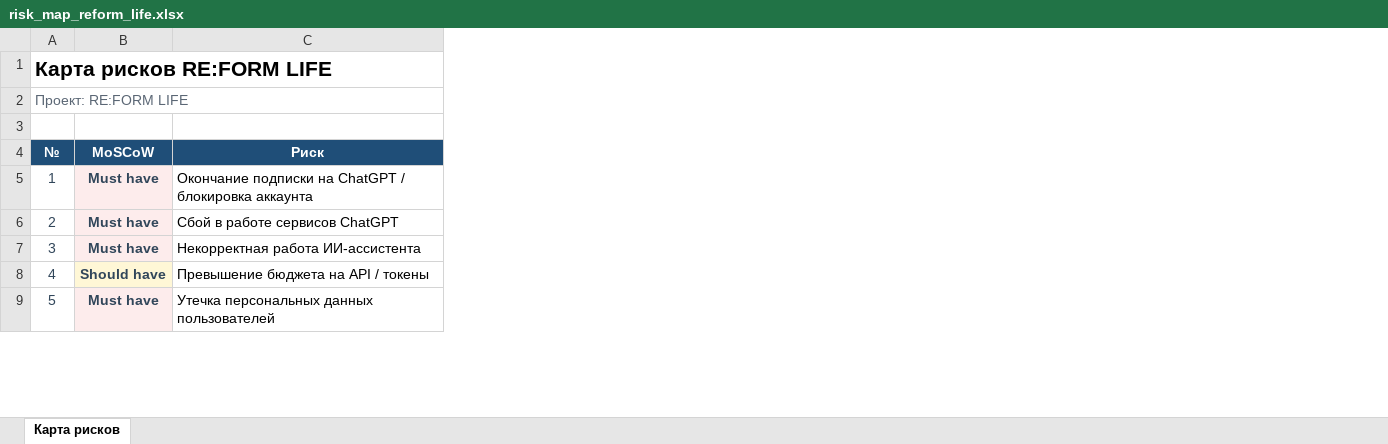
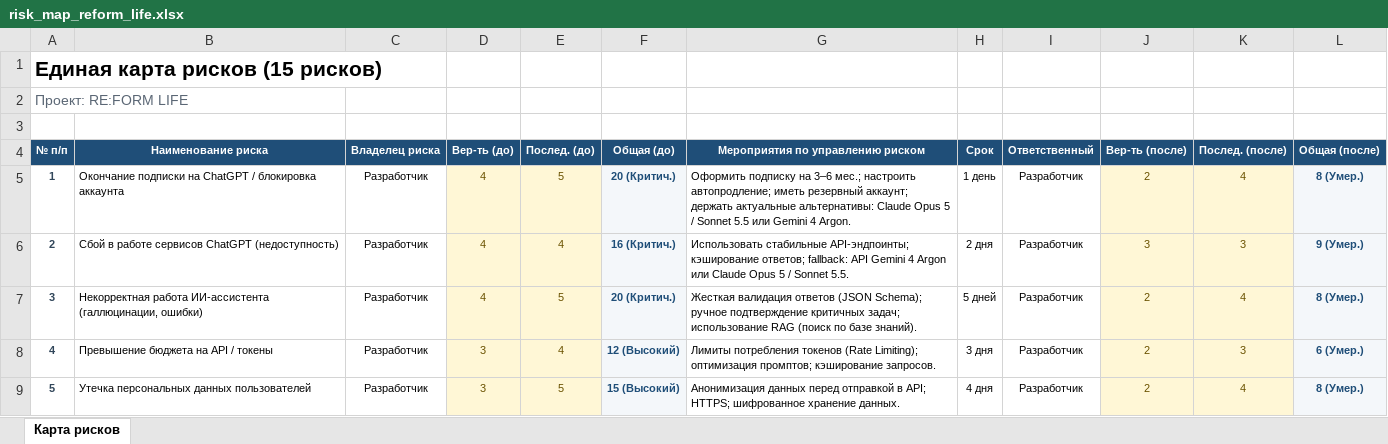
Before and after one commit to kartaamigo/RE-FORM-LIFE, an Excel workbook: outputs/01a16438-02e2-7cf0-825f-2cb5f44363d8/risk_map_reform_life.xlsx, sheet Карта рисков, drawn as a sheet; only a part is shown; values as stored, in another font and other column widths than the file's, no borders; conditional formats not drawn; removed rows and columns are numbered as before the commit, all else as after; the diff covers the shown part only; the diff names each change by its address in the sheet, - before the commit and + after, or states it on an @@ line.

Commit message:
docs: format risk map as provided table

```diff
--- a/outputs/01a16438-02e2-7cf0-825f-2cb5f44363d8/risk_map_reform_life.xlsx (sheet Карта рисков)
+++ b/outputs/01a16438-02e2-7cf0-825f-2cb5f44363d8/risk_map_reform_life.xlsx (sheet Карта рисков)
-column B, rows 5-9: Must have | Must have | Must have | Should have | Must have
+column C, rows 5-9: all Разработчик
+column D, rows 5-9: 4 | 4 | 4 | 3 | 3
+column E, rows 5-9: 5 | 4 | 5 | 4 | 5
+column F, rows 5-9: 20 (Критич.) | 16 (Критич.) | 20 (Критич.) | 12 (Высокий) | 15 (Высокий)
+column G, rows 5-9: Оформить подписку на 3–6 мес.; настроить автопродление; иметь резервный аккаунт; держать актуальные альтернативы: Claude Opus 5 / Sonnet 5.5 или Gemini 4 Argon. | Использовать стабильные API-эндпоинты; кэширование ответов; fallback: API Gemini 4 Argon или Claude Opus 5 / Sonnet 5.5. | Жесткая валидация ответов (JSON Schema); ручное подтверждение критичных задач; использование RAG (поиск по базе знаний). | Лимиты потребления токенов (Rate Limiting); оптимизация промптов; кэширование запросов. | Анонимизация данных перед отправкой в API; HTTPS; шифрованное хранение данных.
+column H, rows 5-9: 1 день | 2 дня | 5 дней | 3 дня | 4 дня
+column I, rows 5-9: all Разработчик
+column J, rows 5-9: 2 | 3 | 2 | 2 | 2
+column K, rows 5-9: 4 | 3 | 4 | 3 | 4
+column L, rows 5-9: 8 (Умер.) | 9 (Умер.) | 8 (Умер.) | 6 (Умер.) | 8 (Умер.)
-A1: Карта рисков RE:FORM LIFE
+A1: Единая карта рисков (15 рисков)
-row 4: № | MoSCoW | Риск
+row 4: № п/п | Наименование риска | Владелец риска | Вер-ть (до) | Послед. (до) | Общая (до) | Мероприятия по управлению риском | Срок | Ответственный | Вер-ть (после) | Послед. (после) | Общая (после)
-A5:A9 bold: off
+A5:A9 bold: on, text size: smaller
@@ B5:B9 text size: smaller @@
-B6: Сбой в работе сервисов ChatGPT
+B6: Сбой в работе сервисов ChatGPT (недоступность)
-B7: Некорректная работа ИИ-ассистента
+B7: Некорректная работа ИИ-ассистента (галлюцинации, ошибки)
```
Also changed, not shown: 7 edited cells and cell formats elsewhere in this sheet.
